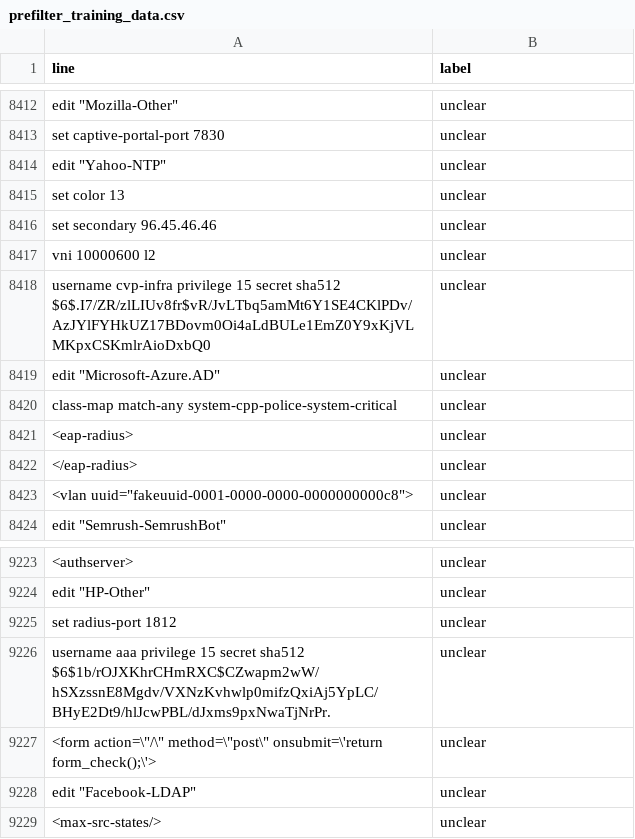
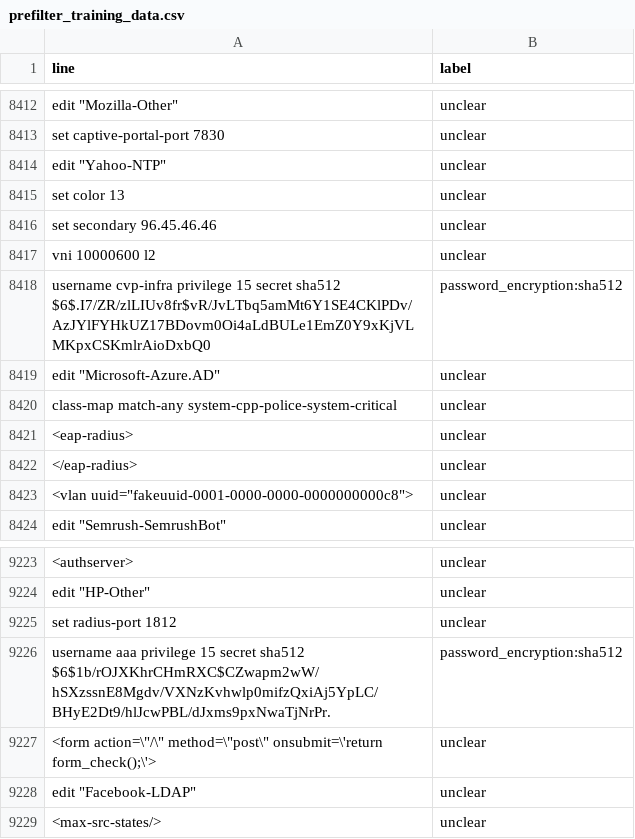
Before and after one commit to kanishkwaliid-prog/SIH-2026, a CSV file: src/backend/block2b/prefilter_training_data.csv, drawn as a sheet; only a part is shown, gaps mark what is left out; the diff covers the shown part only; the diff names each change by its address in the sheet, - before the commit and + after, or states it on an @@ line.

```diff
--- a/src/backend/block2b/prefilter_training_data.csv
+++ b/src/backend/block2b/prefilter_training_data.csv
-B8418 (label): unclear
+B8418 (label): password_encryption:sha512
-B9226 (label): unclear
+B9226 (label): password_encryption:sha512
```
Also changed, not shown: 52 added rows and 5 edited cells elsewhere in this file, 15 other files.
